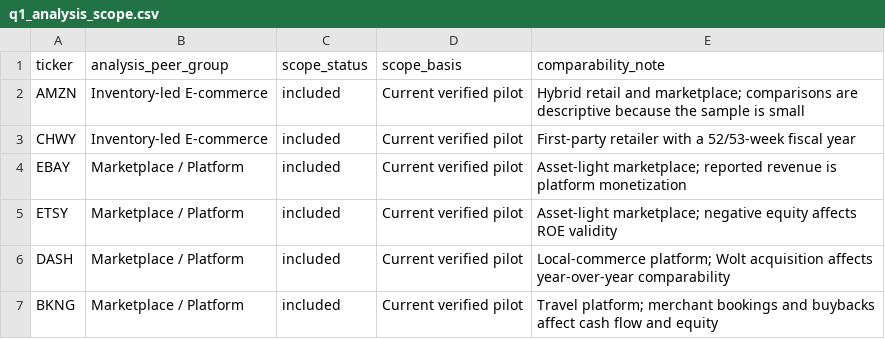
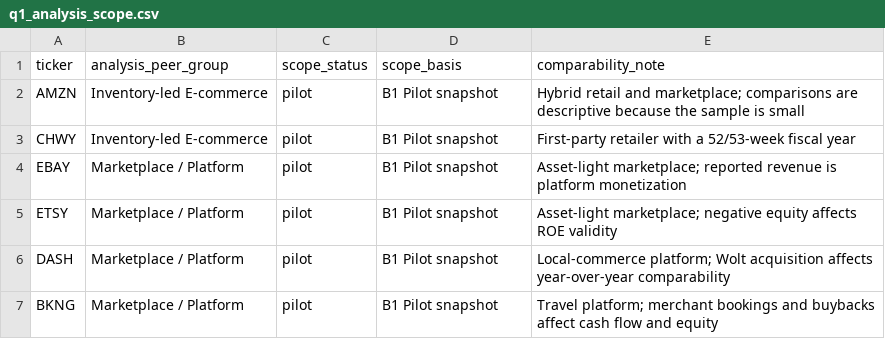
Before and after one commit to yifanwang-mvrk/financial-health-screener, a CSV file: data/reference/q1_analysis_scope.csv, drawn as a sheet.

```diff
--- a/data/reference/q1_analysis_scope.csv
+++ b/data/reference/q1_analysis_scope.csv
@@ -1,7 +1,7 @@
 ticker,analysis_peer_group,scope_status,scope_basis,comparability_note
-AMZN,Inventory-led E-commerce,included,Current verified pilot,"Hybrid retail and marketplace; comparisons are descriptive because the sample is small"
-CHWY,Inventory-led E-commerce,included,Current verified pilot,"First-party retailer with a 52/53-week fiscal year"
-EBAY,Marketplace / Platform,included,Current verified pilot,"Asset-light marketplace; reported revenue is platform monetization"
-ETSY,Marketplace / Platform,included,Current verified pilot,"Asset-light marketplace; negative equity affects ROE validity"
-DASH,Marketplace / Platform,included,Current verified pilot,"Local-commerce platform; Wolt acquisition affects year-over-year comparability"
-BKNG,Marketplace / Platform,included,Current verified pilot,"Travel platform; merchant bookings and buybacks affect cash flow and equity"
+AMZN,Inventory-led E-commerce,pilot,B1 Pilot snapshot,"Hybrid retail and marketplace; comparisons are descriptive because the sample is small"
+CHWY,Inventory-led E-commerce,pilot,B1 Pilot snapshot,"First-party retailer with a 52/53-week fiscal year"
+EBAY,Marketplace / Platform,pilot,B1 Pilot snapshot,"Asset-light marketplace; reported revenue is platform monetization"
+ETSY,Marketplace / Platform,pilot,B1 Pilot snapshot,"Asset-light marketplace; negative equity affects ROE validity"
+DASH,Marketplace / Platform,pilot,B1 Pilot snapshot,"Local-commerce platform; Wolt acquisition affects year-over-year comparability"
+BKNG,Marketplace / Platform,pilot,B1 Pilot snapshot,"Travel platform; merchant bookings and buybacks affect cash flow and equity"
```
Also changed, not shown: data/reference/company_universe.csv, 33 other files.
